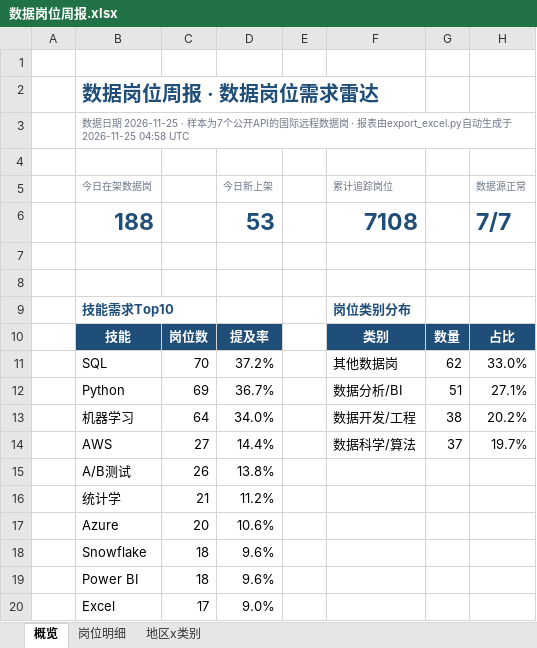
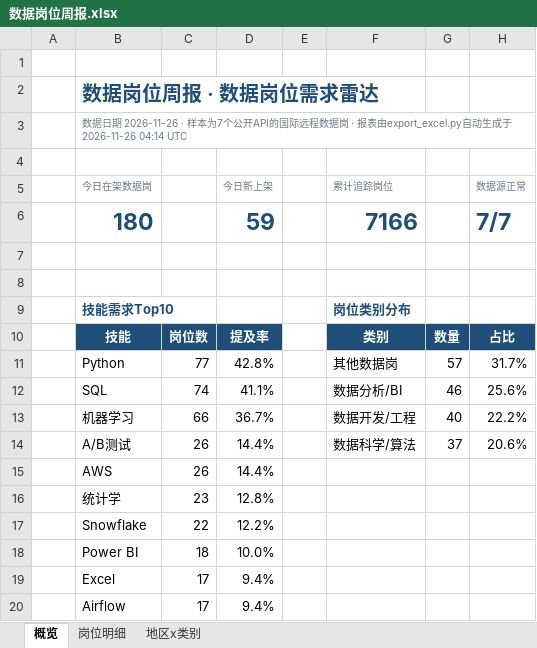
Before and after one commit to EGG-ZERO/da-job-radar, an Excel workbook: reports/数据岗位周报.xlsx, sheet 概览, drawn as a sheet; values as stored, in another font and other column widths than the file's, no borders; charts and pictures and conditional formats not drawn; removed rows and columns are numbered as before the commit, all else as after; the diff names each change by its address in the sheet, - before the commit and + after, or states it on an @@ line.

```diff
--- a/reports/数据岗位周报.xlsx (sheet 概览)
+++ b/reports/数据岗位周报.xlsx (sheet 概览)
-B3 (今日在架数据岗): …据日期 2026-11-25 · 样本为7个公开API的国际远程数据岗 · 报表由export_excel.py自动生成于 2026-11-25 04:58 UTC
+B3 (今日在架数据岗): …据日期 2026-11-26 · 样本为7个公开API的国际远程数据岗 · 报表由export_excel.py自动生成于 2026-11-26 04:14 UTC
-row 6:  | 188 |  | 53 |  | 7108 |  | 7/7
+row 6:  | 180 |  | 59 |  | 7166 |  | 7/7
-row 11:  | SQL | 70 | 37.2% |  | 其他数据岗 | 62 | 33.0%
-C11: 69
+C11: 77
-D11 (今日新上架): 36.7%
+D11 (今日新上架): 42.8%
-F11 (累计追踪岗位): 数据分析/BI
+F11 (累计追踪岗位): 其他数据岗
-G11: 51
+G11: 57
-H11 (数据源正常): 27.1%
+H11 (数据源正常): 31.7%
+row 12:  | SQL | 74 | 41.1% |  | 数据分析/BI | 46 | 25.6%
-C13: 64
+C13: 66
-D13 (今日新上架): 34.0%
+D13 (今日新上架): 36.7%
-G13: 38
+G13: 40
-H13 (数据源正常): 20.2%
+H13 (数据源正常): 22.2%
-row 14:  | AWS | 27 | 14.4% |  | 数据科学/算法 | 37 | 19.7%
-D14 (今日新上架): 13.8%
+D14 (今日新上架): 14.4%
-F14 (累计追踪岗位): (empty)
+F14 (累计追踪岗位): 数据科学/算法
-G14: (empty)
+G14: 37
-H14 (数据源正常): (empty)
+H14 (数据源正常): 20.6%
+row 15:  | AWS | 26 | 14.4%
-C16: 21
+C16: 23
-D16 (今日新上架): 11.2%
+D16 (今日新上架): 12.8%
-row 17:  | Azure | 20 | 10.6%
-C17: 18
+C17: 22
-D17 (今日新上架): 9.6%
+D17 (今日新上架): 12.2%
-D18 (今日新上架): 9.6%
+D18 (今日新上架): 10.0%
-D19 (今日新上架): 9.0%
+D19 (今日新上架): 9.4%
+row 20:  | Airflow | 17 | 9.4%
```
Also changed, not shown: sheet 岗位明细, sheet 地区x类别, 5 other files.
